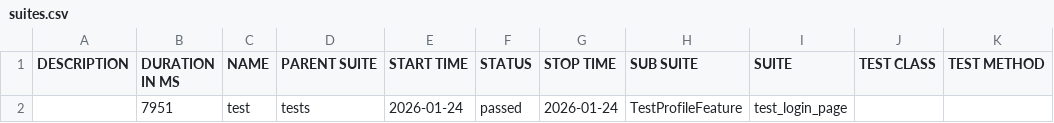
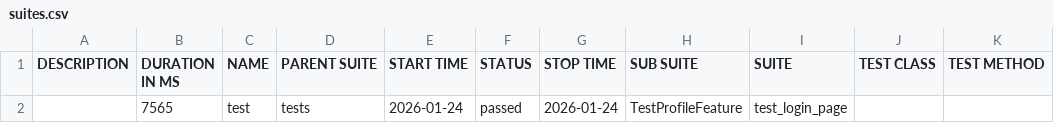
Before and after one commit to ahmedkagazezhev/FIRSTTEST, a CSV file: data/suites.csv, drawn as a sheet.

```diff
--- a/data/suites.csv
+++ b/data/suites.csv
@@ -1,2 +1,2 @@
 "DESCRIPTION","DURATION IN MS","NAME","PARENT SUITE","START TIME","STATUS","STOP TIME","SUB SUITE","SUITE","TEST CLASS","TEST METHOD"
-"","7951","test","tests","2026-01-24","passed","2026-01-24","TestProfileFeature","test_login_page","",""
+"","7565","test","tests","2026-01-24","passed","2026-01-24","TestProfileFeature","test_login_page","",""
```
Also changed, not shown: 18 other files.
